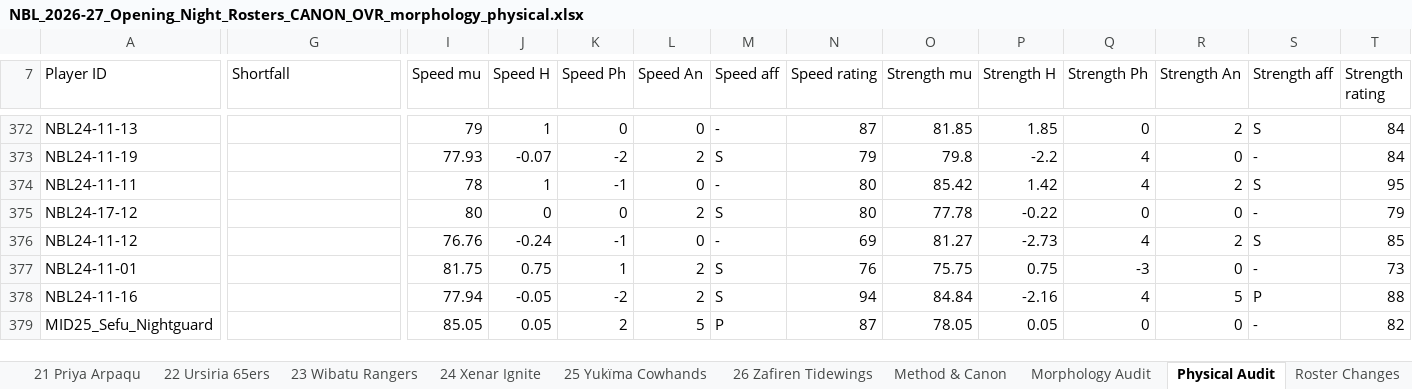
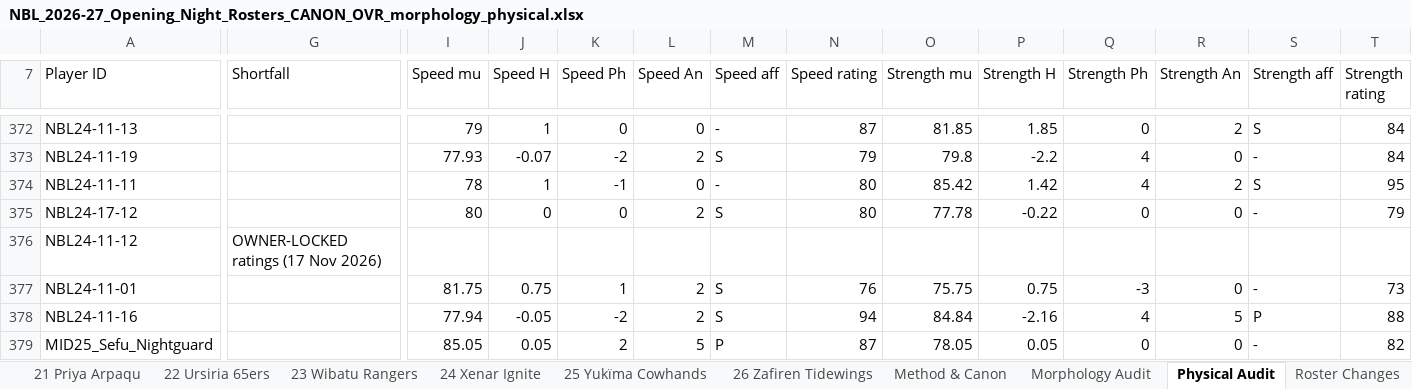
Before and after one commit to drelenj/beastball_simulator, an Excel workbook: audit/arcade/morphology/NBL_2026-27_Opening_Night_Rosters_CANON_OVR_morphology_physical.xlsx, sheet Physical Audit, drawn as a sheet; only a part is shown, gaps mark what is left out; values as stored, in another font and other column widths than the file's, no borders; the diff covers the shown part only; the diff names each change by its address in the sheet, - before the commit and + after, or states it on an @@ line.

```diff
--- a/audit/arcade/morphology/NBL_2026-27_Opening_Night_Rosters_CANON_OVR_morphology_physical.xlsx (sheet Physical Audit)
+++ b/audit/arcade/morphology/NBL_2026-27_Opening_Night_Rosters_CANON_OVR_morphology_physical.xlsx (sheet Physical Audit)
-G376 (Shortfall): (empty)
+G376 (Shortfall): OWNER-LOCKED ratings (17 Nov 2026)
-I376 (Speed mu): 76.76
+I376 (Speed mu): (empty)
-J376 (Speed H): -0.24
+J376 (Speed H): (empty)
-K376 (Speed Ph): -1
+K376 (Speed Ph): (empty)
-L376 (Speed An): 0
+L376 (Speed An): (empty)
-M376 (Speed aff): -
+M376 (Speed aff): (empty)
-N376 (Speed rating): 69
+N376 (Speed rating): (empty)
-O376 (Strength mu): 81.27
+O376 (Strength mu): (empty)
-P376 (Strength H): -2.73
+P376 (Strength H): (empty)
-Q376 (Strength Ph): 4
+Q376 (Strength Ph): (empty)
-R376 (Strength An): 2
+R376 (Strength An): (empty)
-S376 (Strength aff): S
+S376 (Strength aff): (empty)
-T376 (Strength rating): 85
+T376 (Strength rating): (empty)
```
Also changed, not shown: 42 edited cells elsewhere in this sheet, sheet All 712 Players, sheet Roster Changes, sheet 14 Kasuf Bloodravens, 2 other files.
